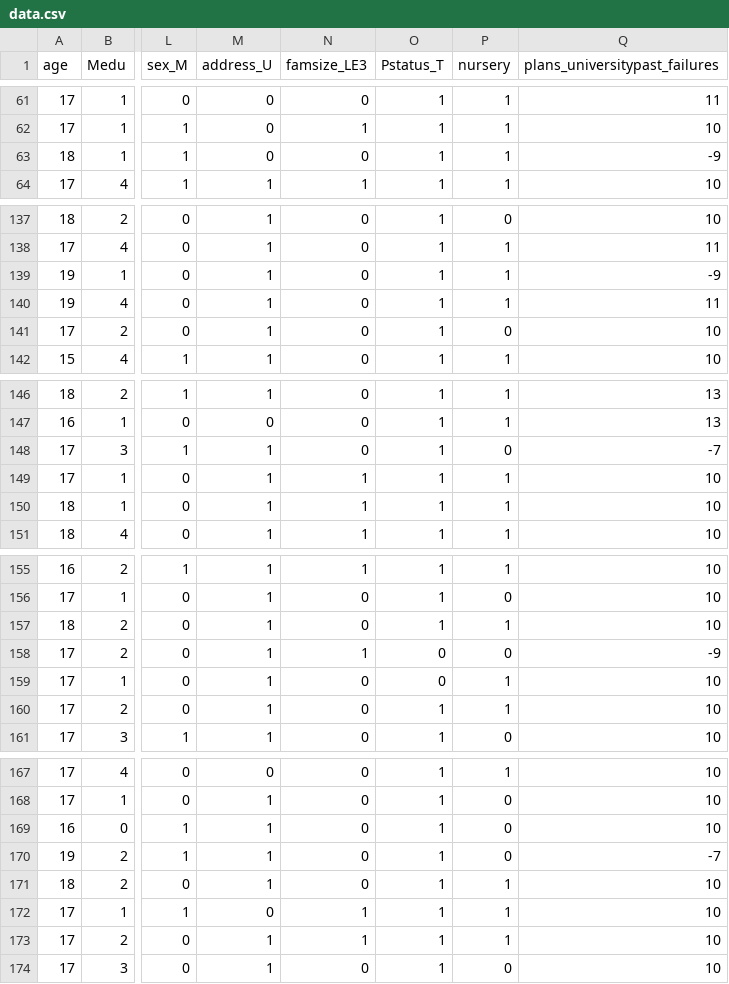
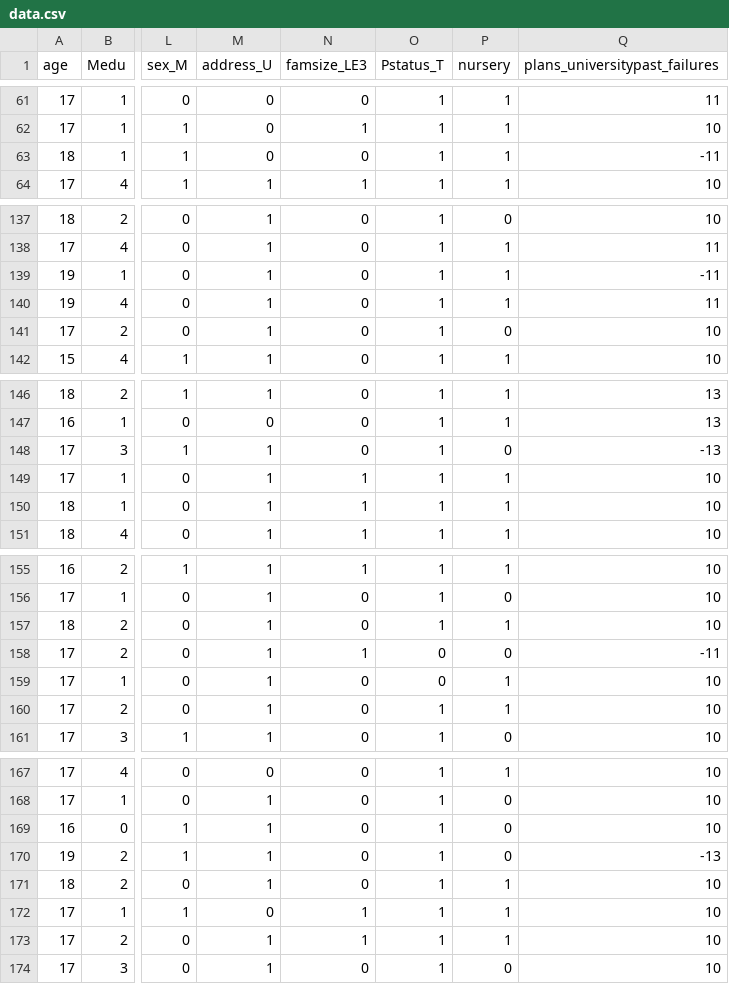
Before and after one commit to esokolov/ml-course-msu, a CSV file: ML17-fall/homeworks-practice/homework-practice-01/data.csv, drawn as a sheet; only a part is shown, gaps mark what is left out; the diff covers the shown part only; the diff names each change by its address in the sheet, - before the commit and + after, or states it on an @@ line.

```diff
--- a/ML17-fall/homeworks-practice/homework-practice-01/data.csv
+++ b/ML17-fall/homeworks-practice/homework-practice-01/data.csv
-Q63 (plans_universitypast_failures): -9
+Q63 (plans_universitypast_failures): -11
-Q139 (plans_universitypast_failures): -9
+Q139 (plans_universitypast_failures): -11
-Q148 (plans_universitypast_failures): -7
+Q148 (plans_universitypast_failures): -13
-Q158 (plans_universitypast_failures): -9
+Q158 (plans_universitypast_failures): -11
-Q170 (plans_universitypast_failures): -7
+Q170 (plans_universitypast_failures): -13
```
Also changed, not shown: 28 edited cells elsewhere in this file.
